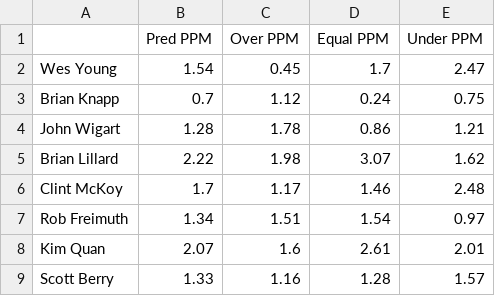
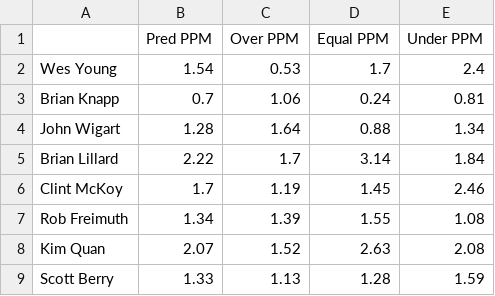
Before and after one commit to berryscottr/apa-rankings, a CSV file: data/predictions.csv, drawn as a sheet.

```diff
--- a/data/predictions.csv
+++ b/data/predictions.csv
@@ -1,9 +1,9 @@
 ,Pred PPM,Over PPM,Equal PPM,Under PPM
-Wes Young,1.54,0.45,1.7,2.47
-Brian Knapp,0.7,1.12,0.24,0.75
-John Wigart,1.28,1.78,0.86,1.21
-Brian Lillard,2.22,1.98,3.07,1.62
-Clint McKoy,1.7,1.17,1.46,2.48
-Rob Freimuth,1.34,1.51,1.54,0.97
-Kim Quan,2.07,1.6,2.61,2.01
-Scott Berry,1.33,1.16,1.28,1.57
+Wes Young,1.54,0.53,1.7,2.4
+Brian Knapp,0.7,1.06,0.24,0.81
+John Wigart,1.28,1.64,0.88,1.34
+Brian Lillard,2.22,1.7,3.14,1.84
+Clint McKoy,1.7,1.19,1.45,2.46
+Rob Freimuth,1.34,1.39,1.55,1.08
+Kim Quan,2.07,1.52,2.63,2.08
+Scott Berry,1.33,1.13,1.28,1.59
```
Also changed, not shown: data/expected_ppm.csv, 1 other file.
